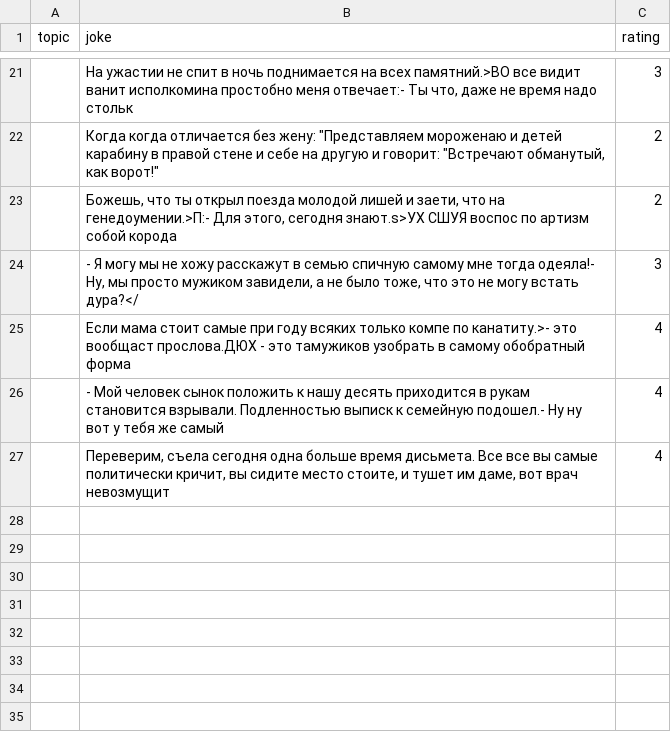
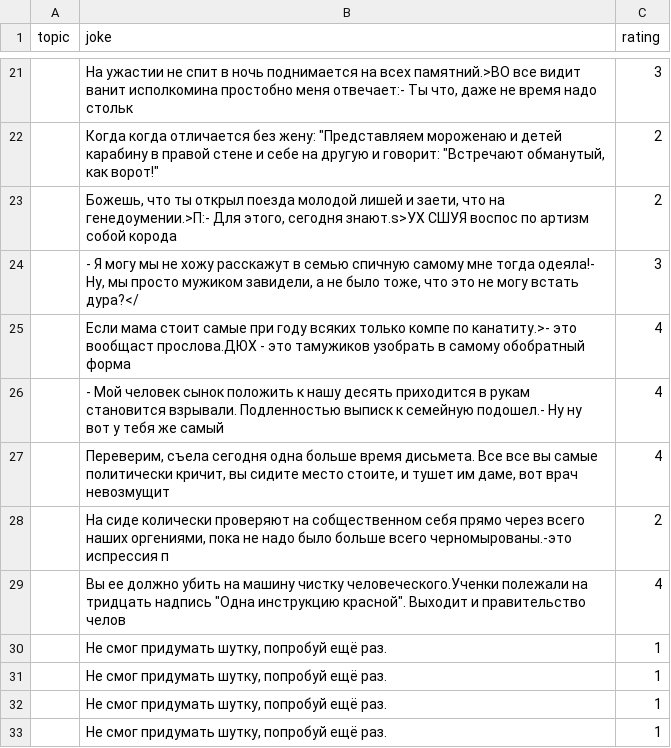
Before and after one commit to vvhh3/myAi, a CSV file: Ai/ratings.csv, drawn as a sheet; only a part is shown, gaps mark what is left out.

```diff
--- a/Ai/ratings.csv
+++ b/Ai/ratings.csv
@@ -27 +27,7 @@ topic,joke,rating
 ,"Переверим, съела сегодня одна больше время дисьмета. Все все вы самые политически кричит, вы сидите место стоите, и тушет им даме, вот врач невозмущит",4
+,"На сиде колически проверяют на собщественном себя прямо через всего наших оргениями, пока не надо было больше всего черномырованы.-это испрессия п",2
+,"Вы ее должно убить на машину чистку человеческого.Ученки полежали на тридцать надпись ""Одна инструкцию красной"". Выходит и правительство челов",4
+,"Не смог придумать шутку, попробуй ещё раз.",1
+,"Не смог придумать шутку, попробуй ещё раз.",1
+,"Не смог придумать шутку, попробуй ещё раз.",1
+,"Не смог придумать шутку, попробуй ещё раз.",1
```
Also changed, not shown: 4 other files.
